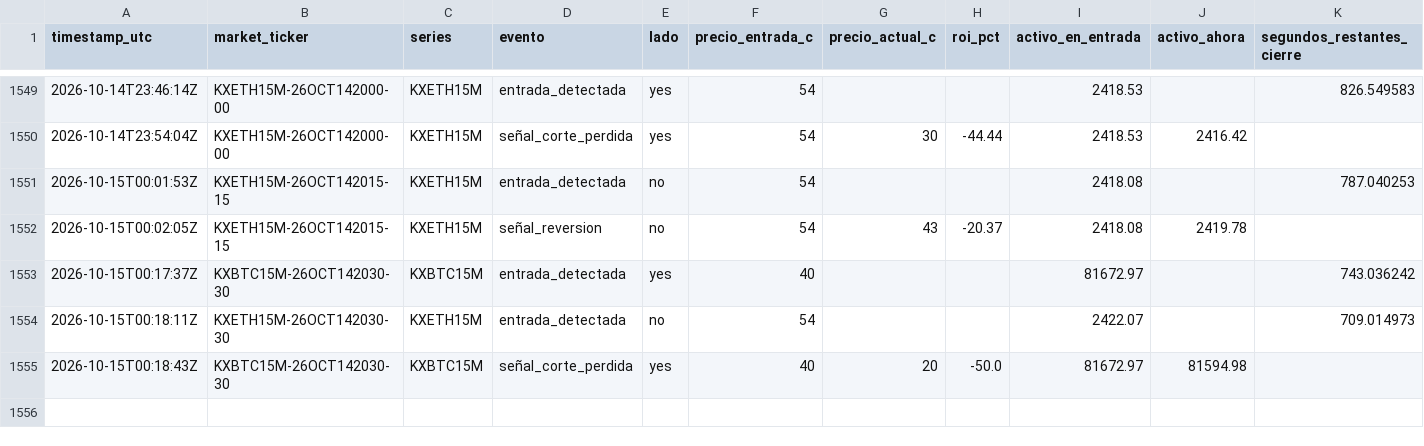
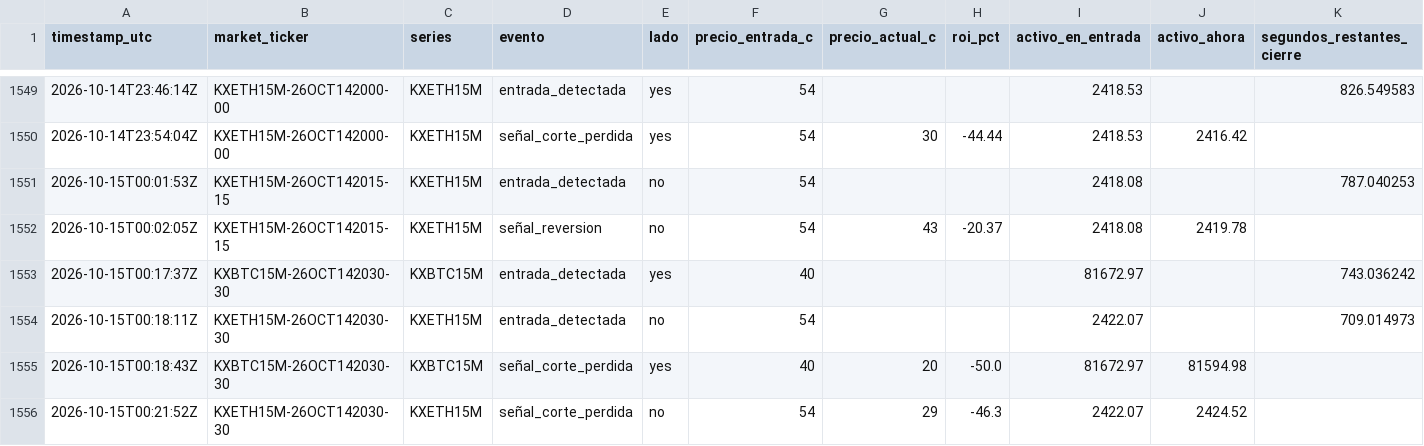
Before and after one commit to Daninaho2316/Kalshi-se-ales, a CSV file: logs/signals.csv, drawn as a sheet; only a part is shown, gaps mark what is left out; the diff names each change by its address in the sheet, - before the commit and + after, or states it on an @@ line.

```diff
--- a/logs/signals.csv
+++ b/logs/signals.csv
+row 1556: 2026-10-15T00:21:52Z | KXETH15M-26OCT142030-30 | KXETH15M | señal_corte_perdida | no | 54 | 29 | -46.3 | 2422.07 | 2424.52
```
Also changed, not shown: 1 other file.
